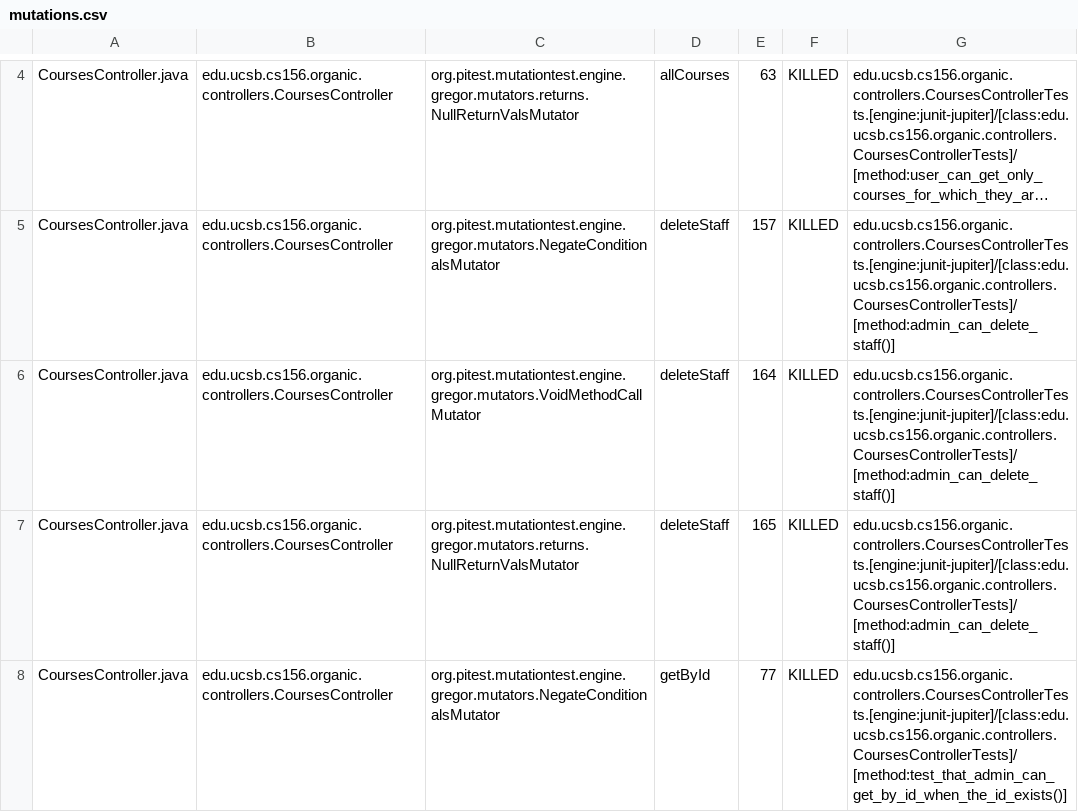
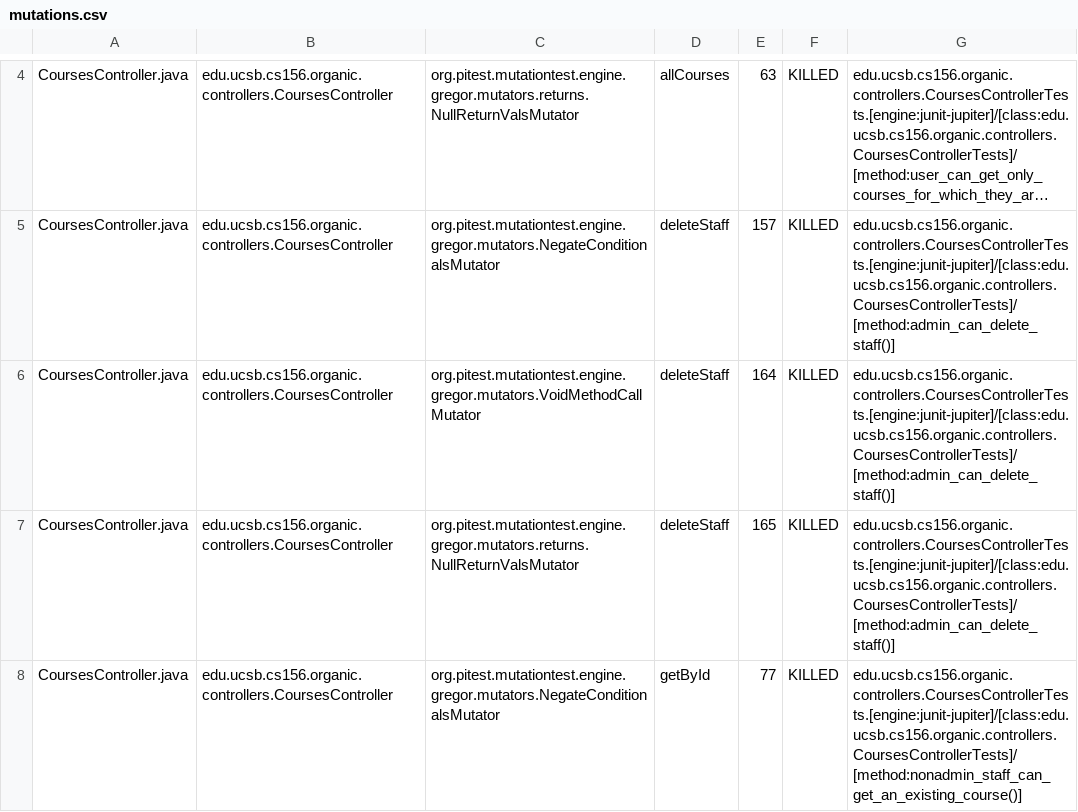
Before and after one commit to ucsb-cs156-f23/proj-organic-f23-6pm-1, a CSV file: prs/45/pitest/mutations.csv, drawn as a sheet; only a part is shown, gaps mark what is left out; long unchanged cells end in …; the diff covers the shown part only.

Commit message:
Deploying to gh-pages from @ ucsb-cs156-f23/proj-organic-f23-6pm-1@5df28e1bb30757f5f466fddfb85c84e3058ab67a 🚀

```diff
--- a/prs/45/pitest/mutations.csv
+++ b/prs/45/pitest/mutations.csv
@@ -7,2 +7,2 @@ CoursesController.java,edu.ucsb.cs156.organic.controllers.CoursesController,org.
 CoursesController.java,edu.ucsb.cs156.organic.controllers.CoursesController,org.pitest.mutationtest.engine.gregor.mutators.returns.NullReturnValsMutator,deleteStaff,165,KILLED,edu.ucsb.cs156.organic.controllers.CoursesControllerTests.[engine:junit-jupiter]/[class:edu.ucsb.cs156.organic.controllers.CoursesControllerTests]/[method:admin_can_delete_staff()]
-CoursesController.java,edu.ucsb.cs156.organic.controllers.CoursesController,org.pitest.mutationtest.engine.gregor.mutators.NegateConditionalsMutator,getById,77,KILLED,edu.ucsb.cs156.organic.controllers.CoursesControllerTests.[engine:junit-jupiter]/[class:edu.ucsb.cs156.organic.controllers.CoursesControllerTests]/[method:test_that_admin_can_get_by_id_when_the_id_exists()]
+CoursesController.java,edu.ucsb.cs156.organic.controllers.CoursesController,org.pitest.mutationtest.engine.gregor.mutators.NegateConditionalsMutator,getById,77,KILLED,edu.ucsb.cs156.organic.controllers.CoursesControllerTests.[engine:junit-jupiter]/[class:edu.ucsb.cs156.organic.controllers.CoursesControllerTests]/[method:nonadmin_staff_can_get_an_existing_course()]
```
Also changed, not shown: 3 edited cells elsewhere in this file, 15 other files.
